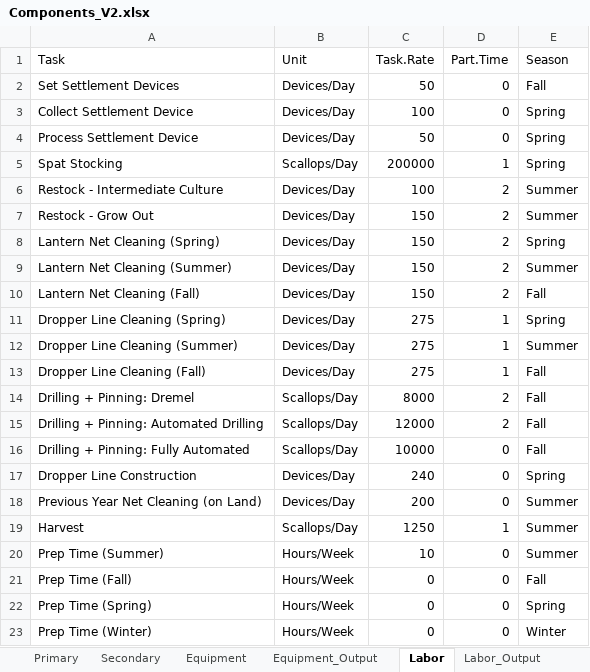
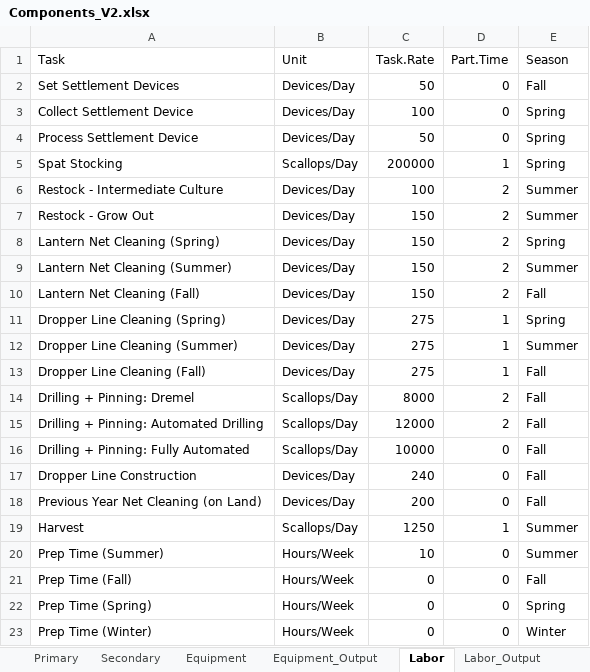
Before and after one commit to phish92129/Scallop-Bioeconomic-Analysis, an Excel workbook: Components_V2.xlsx, sheet Labor, drawn as a sheet; values as stored, in another font and other column widths than the file's, no borders; charts and pictures not drawn; the diff names each change by its address in the sheet, - before the commit and + after, or states it on an @@ line.

Commit message:
Getting there, Labor integrated

```diff
--- a/Components_V2.xlsx (sheet Labor)
+++ b/Components_V2.xlsx (sheet Labor)
-E17 (Season): Spring
+E17 (Season): Fall
-E18 (Season): Summer
+E18 (Season): Fall
```
Also changed, not shown: sheet Fuel_Output, sheet Equipment, sheet Maintenance, sheet Primary, other sheet tabs, charts or pictures, 2 other files.
